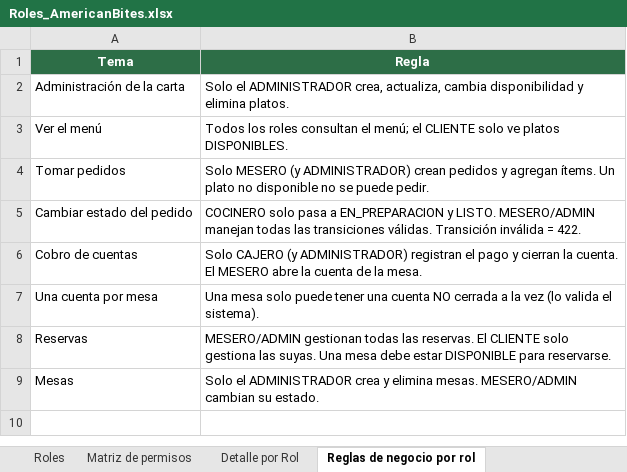
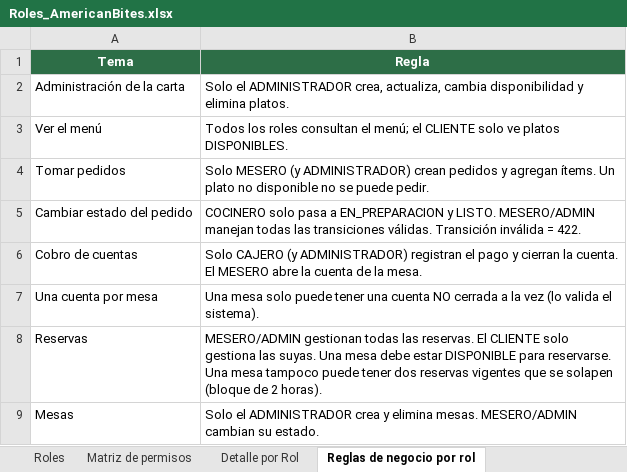
Before and after one commit to juandivg26/Bitacora_Corte2_JuanValderrama, an Excel workbook: docs/Roles_AmericanBites.xlsx, sheet Reglas de negocio por rol, drawn as a sheet; values as stored, in another font and other column widths than the file's, no borders; the diff names each change by its address in the sheet, - before the commit and + after, or states it on an @@ line.

```diff
--- a/docs/Roles_AmericanBites.xlsx (sheet Reglas de negocio por rol)
+++ b/docs/Roles_AmericanBites.xlsx (sheet Reglas de negocio por rol)
-B8 (Regla): …para reservarse.
+B8 (Regla): …para reservarse. Una mesa tampoco puede tener dos reservas vigentes que se solapen (bloque de 2 horas).
```
Also changed, not shown: sheet Matriz de permisos, sheet Detalle por Rol, 59 other files.
